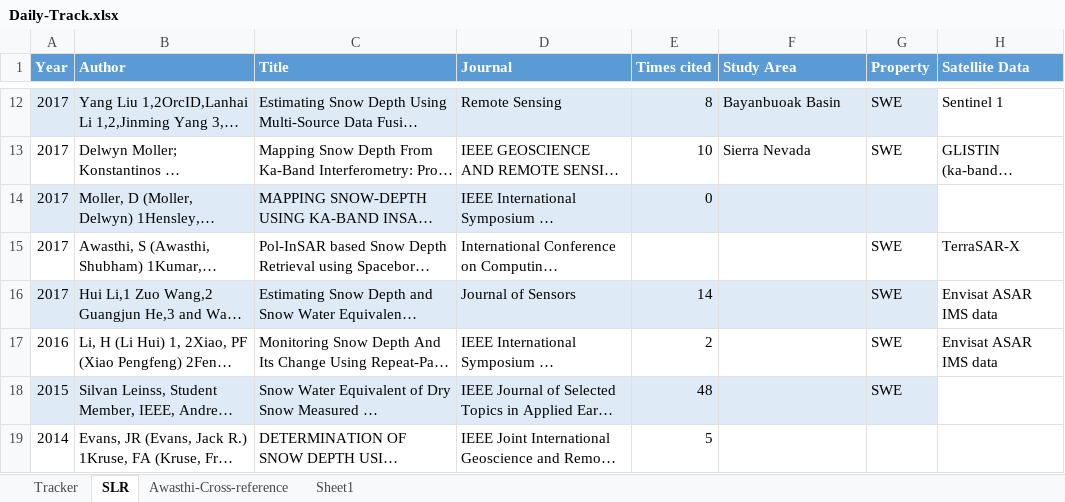
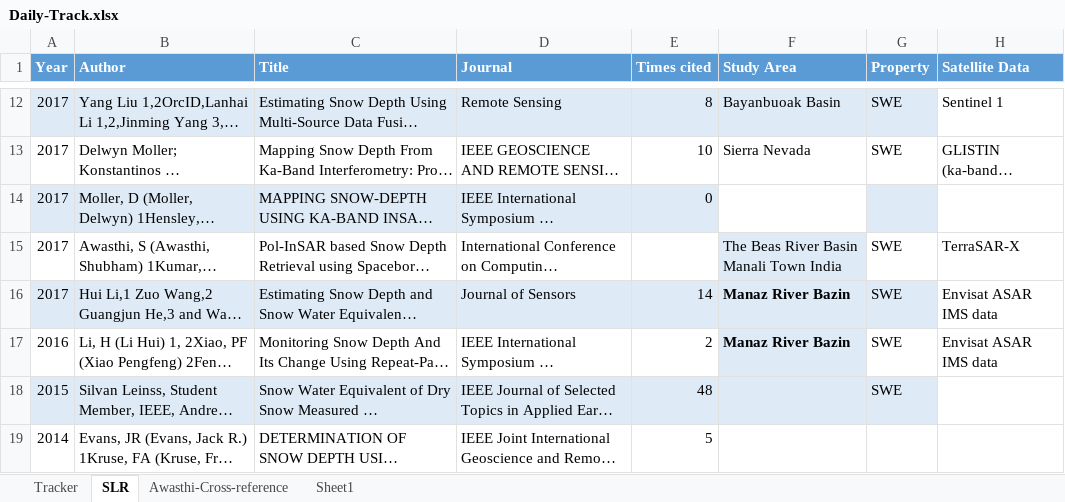
Before and after one commit to Surfix/DhP, an Excel workbook: Daily-Track.xlsx, sheet SLR, drawn as a sheet; only a part is shown, gaps mark what is left out; long unchanged cells end in …; values as stored, in another font and other column widths than the file's, no borders; the diff names each change by its address in the sheet, - before the commit and + after, or states it on an @@ line.

```diff
--- a/Daily-Track.xlsx (sheet SLR)
+++ b/Daily-Track.xlsx (sheet SLR)
-F14 fill: #DEEBF7
+F14 fill: none
-F15 (Study Area): (empty)
+F15 (Study Area): The Beas River Basin Manali Town India
-F15 fill: none
+F15 fill: #DEEBF7
-F16:F17 (Study Area): (empty)
+F16:F17 (Study Area): Manaz River Bazin
-F17 fill: none
+F17 fill: #DEEBF7
```
Also changed, not shown: sheet Tracker.
